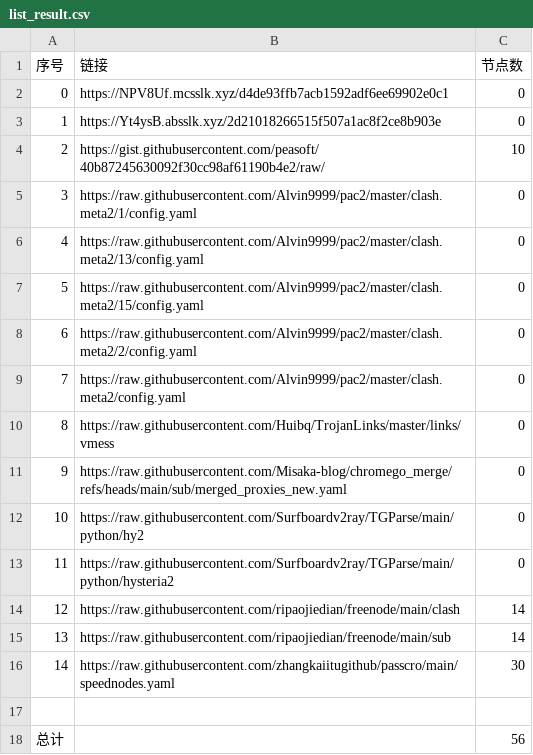
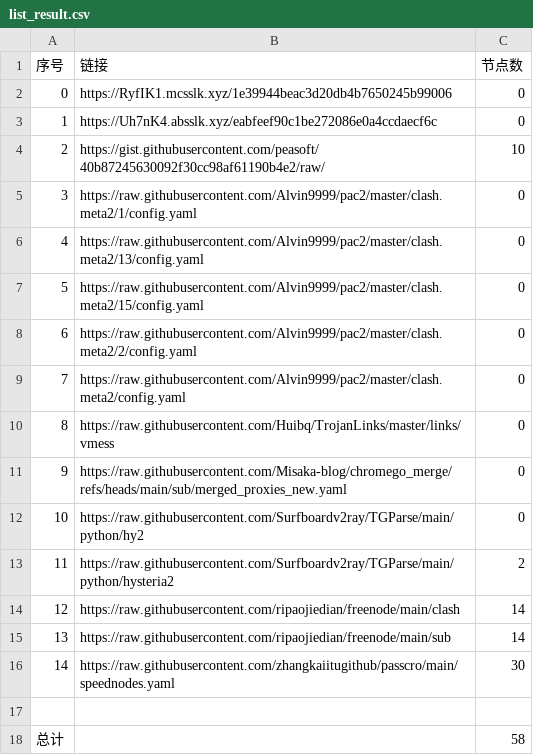
Before and after one commit to this-ooo/nmw, a CSV file: list_result.csv, drawn as a sheet.

```diff
--- a/list_result.csv
+++ b/list_result.csv
@@ -1,4 +1,4 @@
 序号,链接,节点数
-0,https://NPV8Uf.mcsslk.xyz/d4de93ffb7acb1592adf6ee69902e0c1,0
-1,https://Yt4ysB.absslk.xyz/2d21018266515f507a1ac8f2ce8b903e,0
+0,https://RyfIK1.mcsslk.xyz/1e39944beac3d20db4b7650245b99006,0
+1,https://Uh7nK4.absslk.xyz/eabfeef90c1be272086e0a4ccdaecf6c,0
 2,https://gist.githubusercontent.com/peasoft/40b87245630092f30cc98af61190b4e2/raw/,10
@@ -12,3 +12,3 @@
 10,https://raw.githubusercontent.com/Surfboardv2ray/TGParse/main/python/hy2,0
-11,https://raw.githubusercontent.com/Surfboardv2ray/TGParse/main/python/hysteria2,0
+11,https://raw.githubusercontent.com/Surfboardv2ray/TGParse/main/python/hysteria2,2
 12,https://raw.githubusercontent.com/ripaojiedian/freenode/main/clash,14
@@ -17,2 +17,2 @@
 
-总计,,56
+总计,,58
```
Also changed, not shown: 6 other files.
